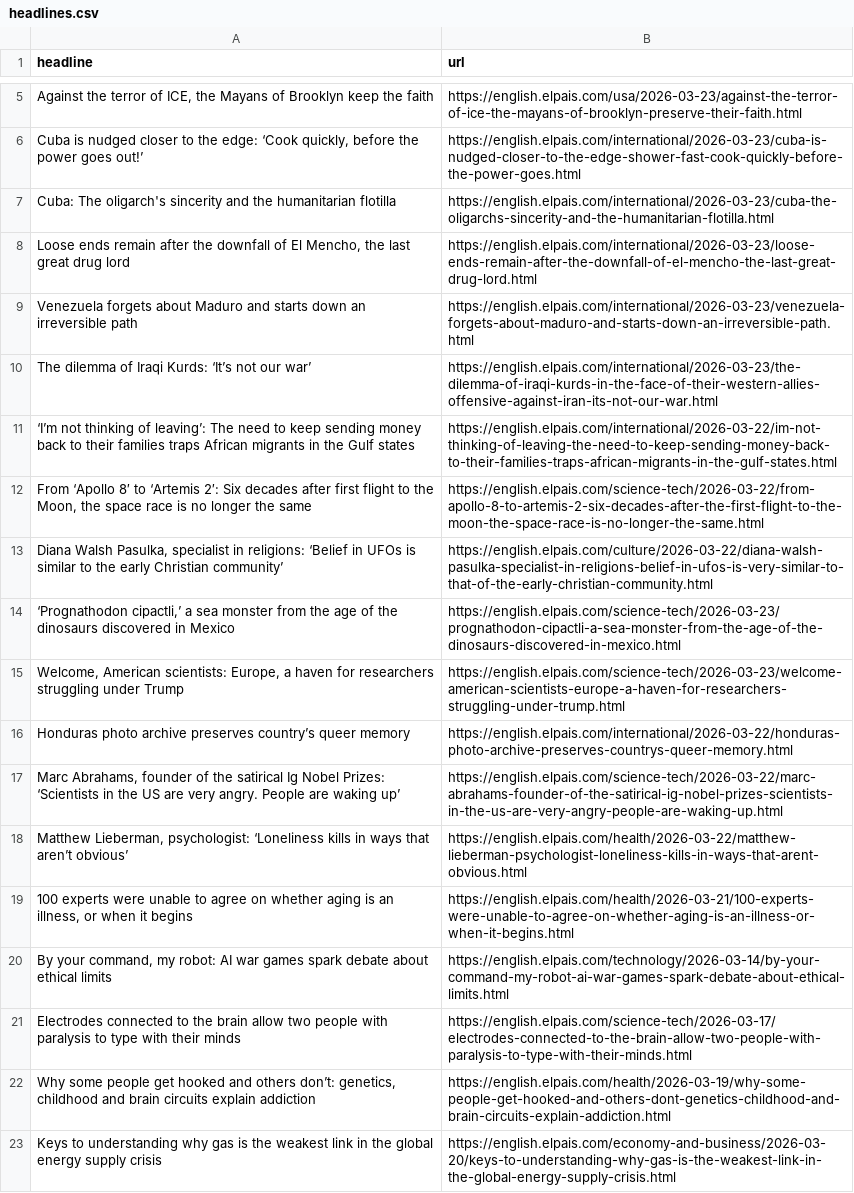
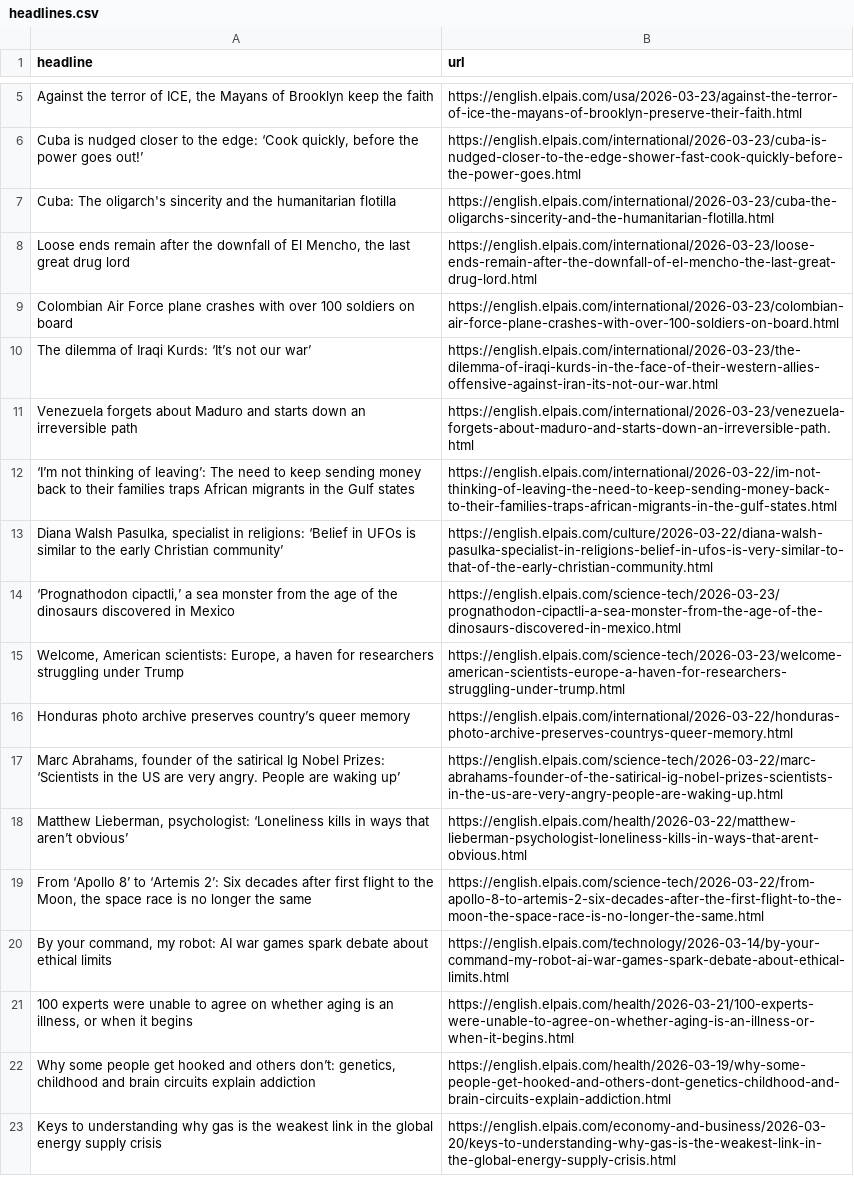
Before and after one commit to sa3991/el-pais-autoscraper, a CSV file: headlines.csv, drawn as a sheet; only a part is shown, gaps mark what is left out.

```diff
--- a/headlines.csv
+++ b/headlines.csv
@@ -8,6 +8,6 @@ Cuba: The oligarch's sincerity and the humanitarian flotilla,https://english.elp
 "Loose ends remain after the downfall of El Mencho, the last great drug lord",https://english.elpais.com/international/2026-03-23/loose-ends-remain-after-the-downfall-of-el-mencho-the-last-great-drug-lord.html
+Colombian Air Force plane crashes with over 100 soldiers on board,https://english.elpais.com/international/2026-03-23/colombian-air-force-plane-crashes-with-over-100-soldiers-on-board.html
+The dilemma of Iraqi Kurds: ‘It’s not our war’,https://english.elpais.com/international/2026-03-23/the-dilemma-of-iraqi-kurds-in-the-face-of-their-western-allies-offensive-against-iran-its-not-our-war.html
 Venezuela forgets about Maduro and starts down an irreversible path,https://english.elpais.com/international/2026-03-23/venezuela-forgets-about-maduro-and-starts-down-an-irreversible-path.html
-The dilemma of Iraqi Kurds: ‘It’s not our war’,https://english.elpais.com/international/2026-03-23/the-dilemma-of-iraqi-kurds-in-the-face-of-their-western-allies-offensive-against-iran-its-not-our-war.html
 ‘I’m not thinking of leaving’: The need to keep sending money back to their families traps African migrants in the Gulf states,https://english.elpais.com/international/2026-03-22/im-not-thinking-of-leaving-the-need-to-keep-sending-money-back-to-their-families-traps-african-migrants-in-the-gulf-states.html
-"From ‘Apollo 8′ to ‘Artemis 2′: Six decades after first flight to the Moon, the space race is no longer the same",https://english.elpais.com/science-tech/2026-03-22/from-apollo-8-to-artemis-2-six-decades-after-the-first-flight-to-the-moon-the-space-race-is-no-longer-the-same.html
 "Diana Walsh Pasulka, specialist in religions: ‘Belief in UFOs is similar to the early Christian community’",https://english.elpais.com/culture/2026-03-22/diana-walsh-pasulka-specialist-in-religions-belief-in-ufos-is-very-similar-to-that-of-the-early-christian-community.html
@@ -18,5 +18,5 @@ Honduras photo archive preserves country’s queer memory,https://english.elpais
 "Matthew Lieberman, psychologist: ‘Loneliness kills in ways that aren’t obvious’ ",https://english.elpais.com/health/2026-03-22/matthew-lieberman-psychologist-loneliness-kills-in-ways-that-arent-obvious.html
+"From ‘Apollo 8’ to ‘Artemis 2’: Six decades after first flight to the Moon, the space race is no longer the same ",https://english.elpais.com/science-tech/2026-03-22/from-apollo-8-to-artemis-2-six-decades-after-the-first-flight-to-the-moon-the-space-race-is-no-longer-the-same.html
+"By your command, my robot: AI war games spark debate about ethical limits",https://english.elpais.com/technology/2026-03-14/by-your-command-my-robot-ai-war-games-spark-debate-about-ethical-limits.html
 "100 experts were unable to agree on whether aging is an illness, or when it begins",https://english.elpais.com/health/2026-03-21/100-experts-were-unable-to-agree-on-whether-aging-is-an-illness-or-when-it-begins.html
-"By your command, my robot: AI war games spark debate about ethical limits",https://english.elpais.com/technology/2026-03-14/by-your-command-my-robot-ai-war-games-spark-debate-about-ethical-limits.html
-Electrodes connected to the brain allow two people with paralysis to type with their minds,https://english.elpais.com/science-tech/2026-03-17/electrodes-connected-to-the-brain-allow-two-people-with-paralysis-to-type-with-their-minds.html
 "Why some people get hooked and others don’t: genetics, childhood and brain circuits explain addiction",https://english.elpais.com/health/2026-03-19/why-some-people-get-hooked-and-others-dont-genetics-childhood-and-brain-circuits-explain-addiction.html
```
